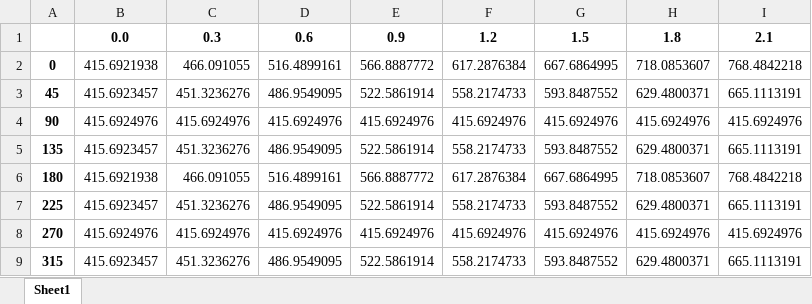
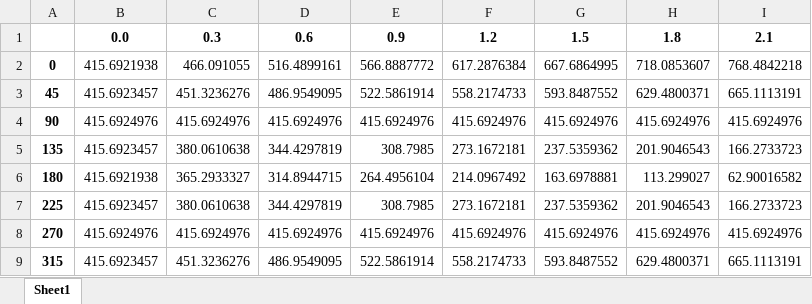
Before and after one commit to eric-gitta-moore/mcm-cn-2023, an Excel workbook: src/2023mcm_cn/T2/第二问ans.xlsx, sheet Sheet1, drawn as a sheet; values as stored, in another font and other column widths than the file's, no borders; the diff names each change by its address in the sheet, - before the commit and + after, or states it on an @@ line.

```diff
--- a/src/2023mcm_cn/T2/第二问ans.xlsx (sheet Sheet1)
+++ b/src/2023mcm_cn/T2/第二问ans.xlsx (sheet Sheet1)
-C5: 451.3236276
+C5: 380.0610638
-D5: 486.9549095
+D5: 344.4297819
-E5: 522.5861914
+E5: 308.7985
-F5: 558.2174733
+F5: 273.1672181
-G5: 593.8487552
+G5: 237.5359362
-H5: 629.4800371
+H5: 201.9046543
-I5: 665.1113191
+I5: 166.2733723
-C6: 466.091055
+C6: 365.2933327
-D6: 516.4899161
+D6: 314.8944715
-E6: 566.8887772
+E6: 264.4956104
-F6: 617.2876384
+F6: 214.0967492
-G6: 667.6864995
+G6: 163.6978881
-H6: 718.0853607
+H6: 113.299027
-I6: 768.4842218
+I6: 62.90016582
-C7: 451.3236276
+C7: 380.0610638
-D7: 486.9549095
+D7: 344.4297819
-E7: 522.5861914
+E7: 308.7985
-F7: 558.2174733
+F7: 273.1672181
-G7: 593.8487552
+G7: 237.5359362
-H7: 629.4800371
+H7: 201.9046543
-I7: 665.1113191
+I7: 166.2733723
```
Also changed, not shown: 1 other file.
